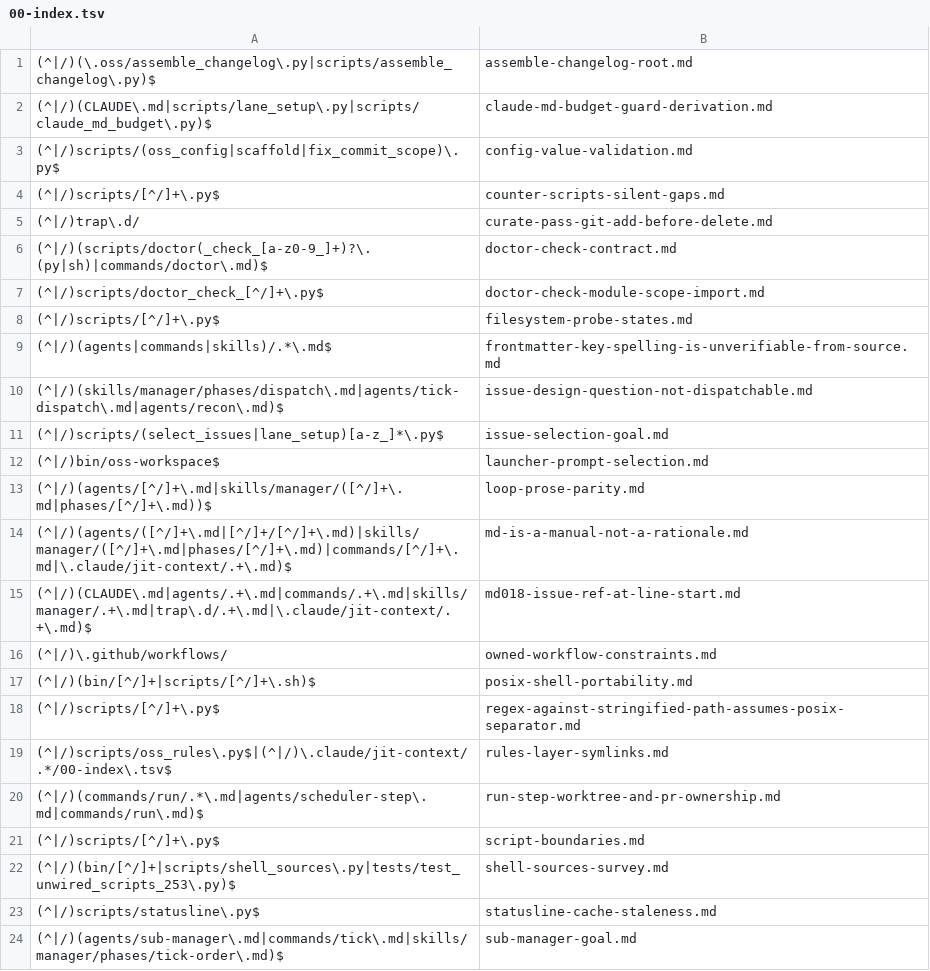
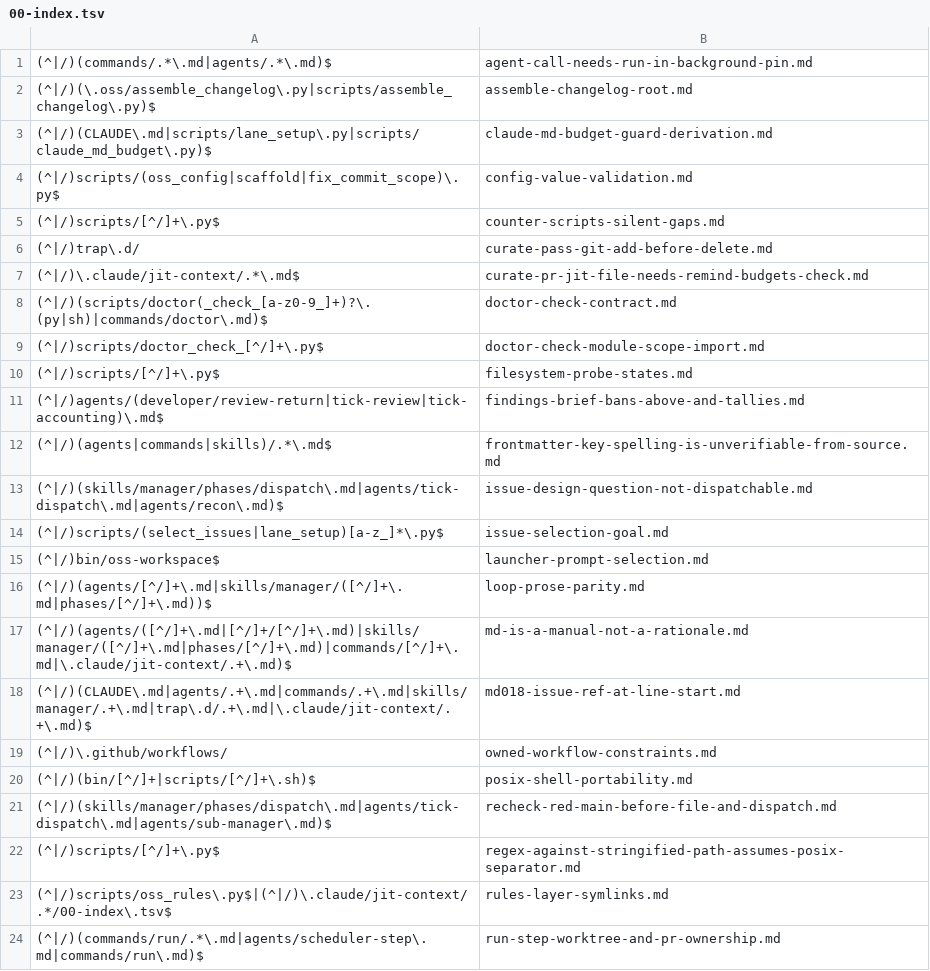
Before and after one commit to Digital-Process-Tools/claude-oss, a TSV file: .claude/jit-context/paths/00-manual/00-index.tsv, drawn as a sheet; only a part is shown; the shorter side is filled out with more unchanged rows.

```diff
--- a/.claude/jit-context/paths/00-manual/00-index.tsv
+++ b/.claude/jit-context/paths/00-manual/00-index.tsv
@@ -1 +1,2 @@
+(^|/)(commands/.*\.md|agents/.*\.md)$	agent-call-needs-run-in-background-pin.md
 (^|/)(\.oss/assemble_changelog\.py|scripts/assemble_changelog\.py)$	assemble-changelog-root.md
@@ -5,2 +6,3 @@
 (^|/)trap\.d/	curate-pass-git-add-before-delete.md
+(^|/)\.claude/jit-context/.*\.md$	curate-pr-jit-file-needs-remind-budgets-check.md
 (^|/)(scripts/doctor(_check_[a-z0-9_]+)?\.(py|sh)|commands/doctor\.md)$	doctor-check-contract.md
@@ -8,2 +10,3 @@
 (^|/)scripts/[^/]+\.py$	filesystem-probe-states.md
+(^|/)agents/(developer/review-return|tick-review|tick-accounting)\.md$	findings-brief-bans-above-and-tallies.md
 (^|/)(agents|commands|skills)/.*\.md$	frontmatter-key-spelling-is-unverifiable-from-source.md
@@ -17,2 +20,3 @@
 (^|/)(bin/[^/]+|scripts/[^/]+\.sh)$	posix-shell-portability.md
+(^|/)(skills/manager/phases/dispatch\.md|agents/tick-dispatch\.md|agents/sub-manager\.md)$	recheck-red-main-before-file-and-dispatch.md
 (^|/)scripts/[^/]+\.py$	regex-against-stringified-path-assumes-posix-separator.md
```
Also changed, not shown: .claude/jit-context/tools/00-manual/00-index.tsv, .claude/jit-context/vocabulary/00-manual/00-index.tsv, 22 other files.
